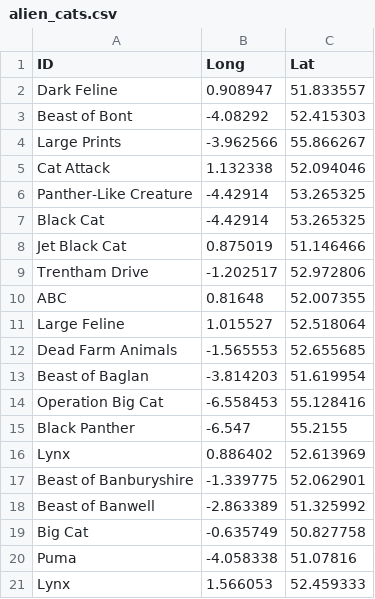
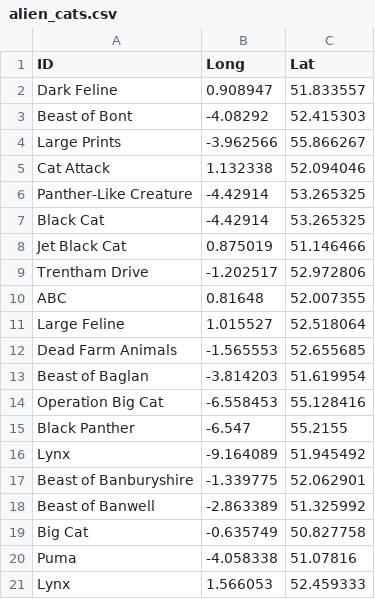
Before and after one commit to Chiin-Git/datasets, a CSV file: alien_cats.csv, drawn as a sheet.

Commit message:
Correct lynx coords row 16

```diff
--- a/alien_cats.csv
+++ b/alien_cats.csv
@@ -15,3 +15,3 @@ Operation Big Cat,-6.558453,55.128416
 Black Panther,-6.547,55.2155
-Lynx, 0.886402,52.613969
+Lynx, -9.164089,51.945492
 Beast of Banburyshire,-1.339775,52.062901
```
